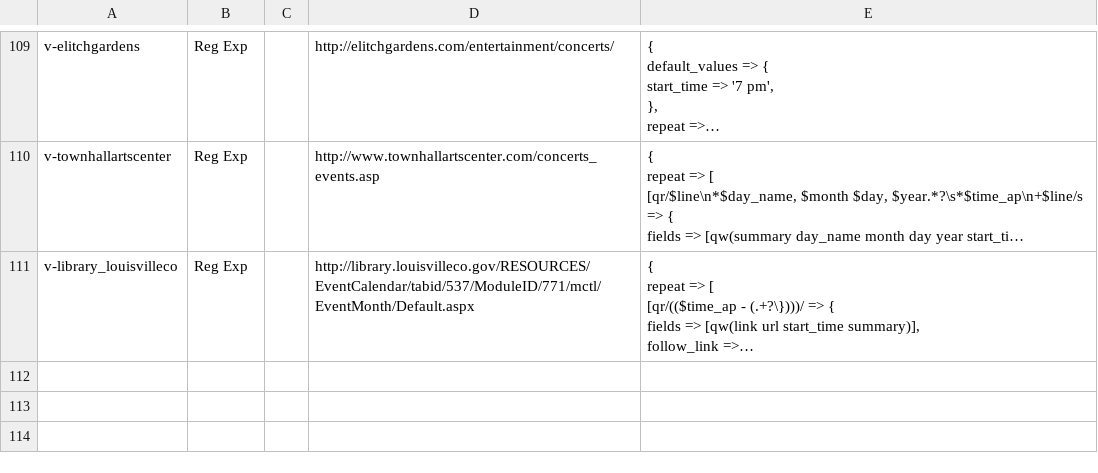
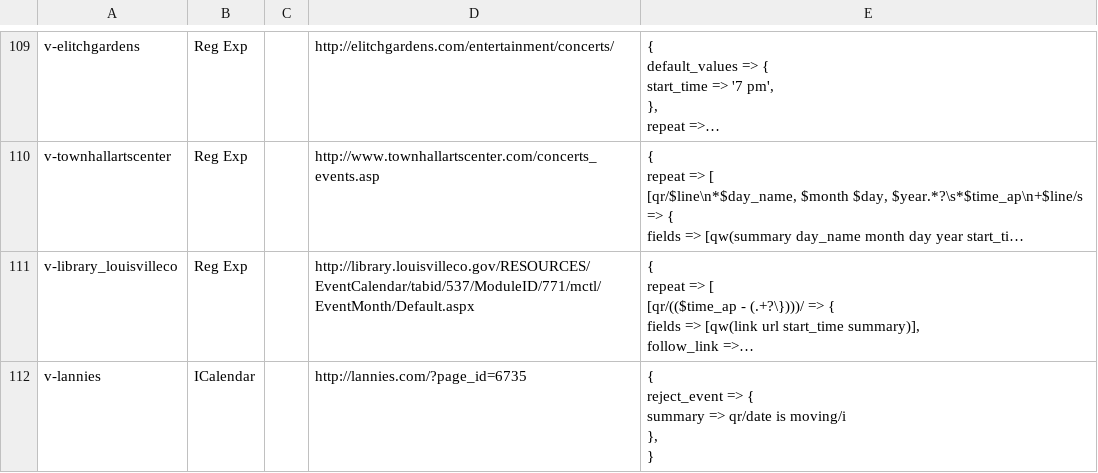
Before and after one commit to biviosoftware/perl-Cal54, a CSV file: files/cal54/ddl/scrapers.csv, drawn as a sheet; only a part is shown, gaps mark what is left out; long unchanged cells end in …; ↵ is a line break in a cell; the diff names each change by its address in the sheet, - before the commit and + after, or states it on an @@ line.

```diff
--- a/files/cal54/ddl/scrapers.csv
+++ b/files/cal54/ddl/scrapers.csv
+row 112: v-lannies | ICalendar |  | http://lannies.com/?page_id=6735 | { ↵ reject_event => { ↵ summary => qr/date is moving/i ↵ }, ↵ }
```
Also changed, not shown: files/cal54/ddl/venues.csv.
